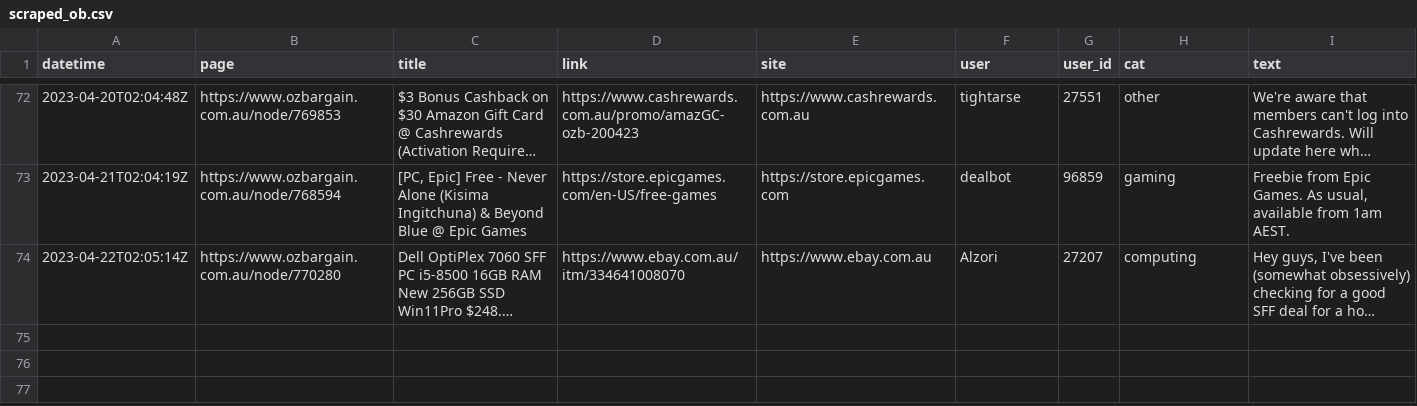
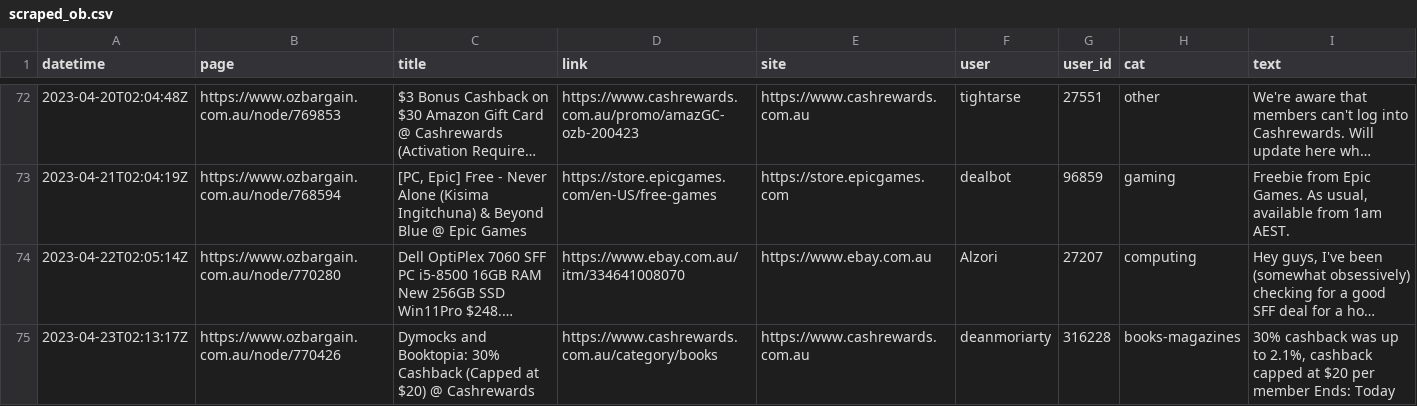
Before and after one commit to ntworthk/car-loans, a CSV file: data/scraped_ob.csv, drawn as a sheet; only a part is shown, gaps mark what is left out; long unchanged cells end in …; the diff names each change by its address in the sheet, - before the commit and + after, or states it on an @@ line.

Commit message:
refreshing data

```diff
--- a/data/scraped_ob.csv
+++ b/data/scraped_ob.csv
+row 75: 2023-04-23T02:13:17Z | https://www.ozbargain.com.au/node/770426 | Dymocks and Booktopia: 30% Cashback (Capped at $20) @ Cashrewards | https://www.cashrewards.com.au/category/books | https://www.cashrewards.com.au | deanmoriarty | 316228 | books-magazines | 30% cashback was up to 2.1%, cashback capped at $20 per member Ends: Today
```
Also changed, not shown: 4 other files.
